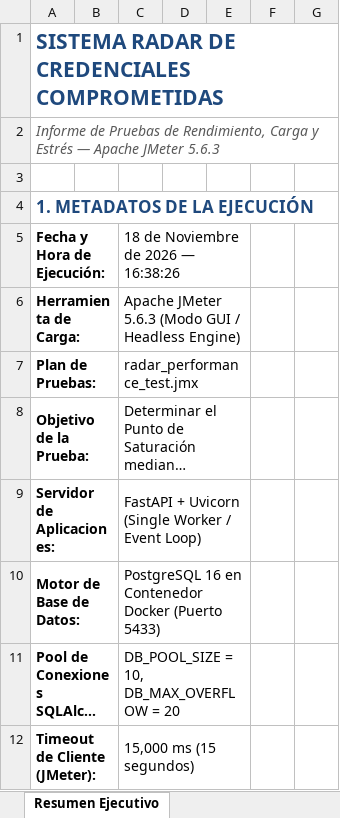
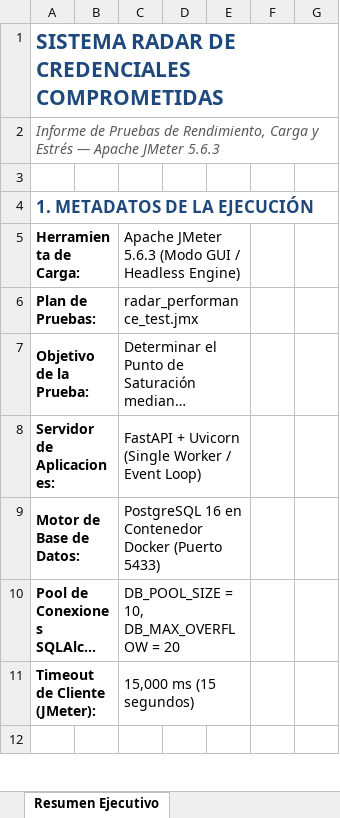
Before and after one commit to dejerbakers30/Sistema_RadarCredencialesComprometidas, an Excel workbook: performance/results/Reporte_Pruebas_Rendimiento_JMeter.xlsx, sheet Resumen Ejecutivo, drawn as a sheet; only a part is shown; the shorter side is filled out with more unchanged rows; long unchanged cells end in …; values as stored, in another font and other column widths than the file's, no borders; the diff names each change by its address in the sheet, - before the commit and + after, or states it on an @@ line.

Commit message:
docs: add JMeter performance testing results report

```diff
--- a/performance/results/Reporte_Pruebas_Rendimiento_JMeter.xlsx (sheet Resumen Ejecutivo)
+++ b/performance/results/Reporte_Pruebas_Rendimiento_JMeter.xlsx (sheet Resumen Ejecutivo)
-row 5: Fecha y Hora de Ejecución: |  | 18 de Noviembre de 2026 — 16:38:26
```
